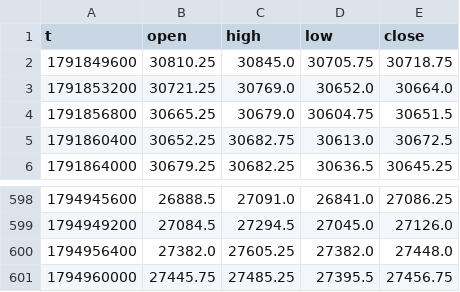
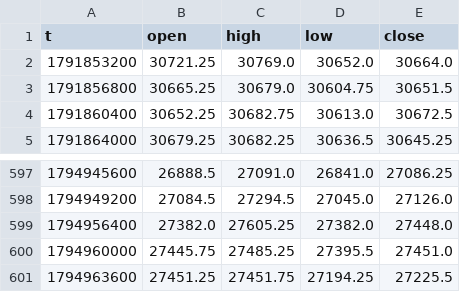
Before and after one commit to traxguo/ASGO.ai, a CSV file: forward/paper_aslan_nas/bars.csv, drawn as a sheet; only a part is shown, gaps mark what is left out.

```diff
--- a/forward/paper_aslan_nas/bars.csv
+++ b/forward/paper_aslan_nas/bars.csv
@@ -1,3 +1,2 @@
 t,open,high,low,close
-1791849600,30810.25,30845.0,30705.75,30718.75
 1791853200,30721.25,30769.0,30652.0,30664.0
@@ -600,2 +599,3 @@ t,open,high,low,close
 1794956400,27382.0,27605.25,27382.0,27448.0
-1794960000,27445.75,27485.25,27395.5,27456.75
+1794960000,27445.75,27485.25,27395.5,27451.0
+1794963600,27451.25,27451.75,27194.25,27225.5
```
Also changed, not shown: 3 other files.
